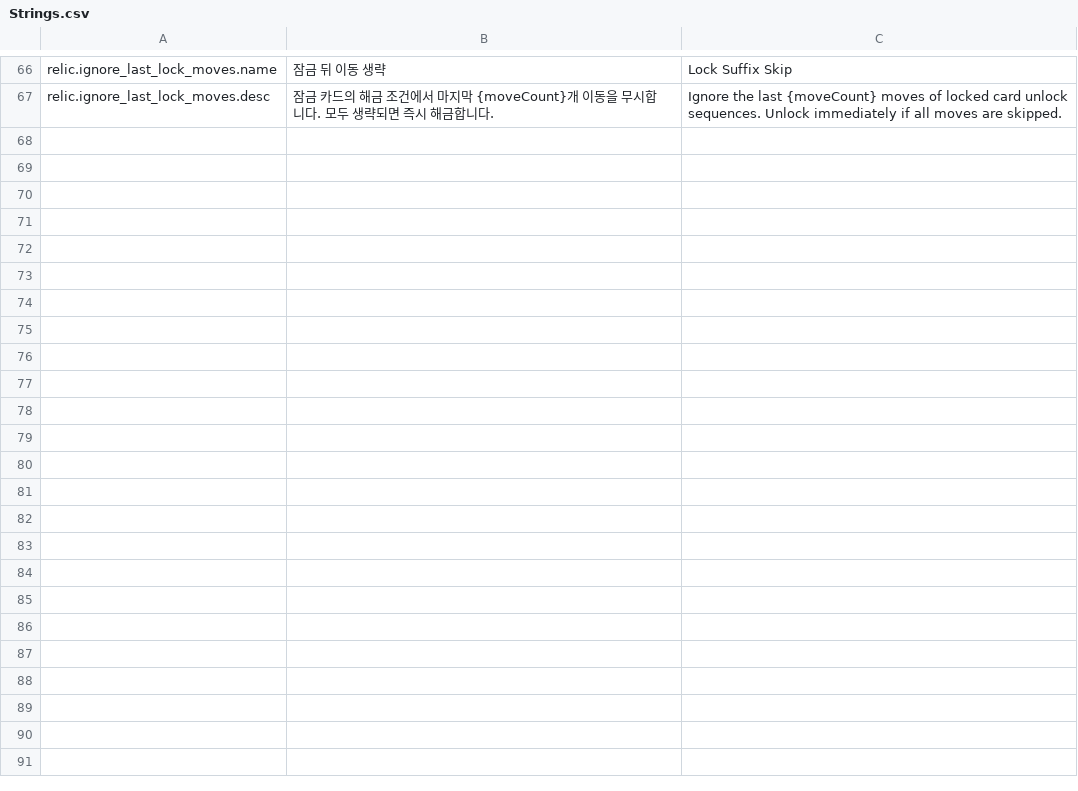
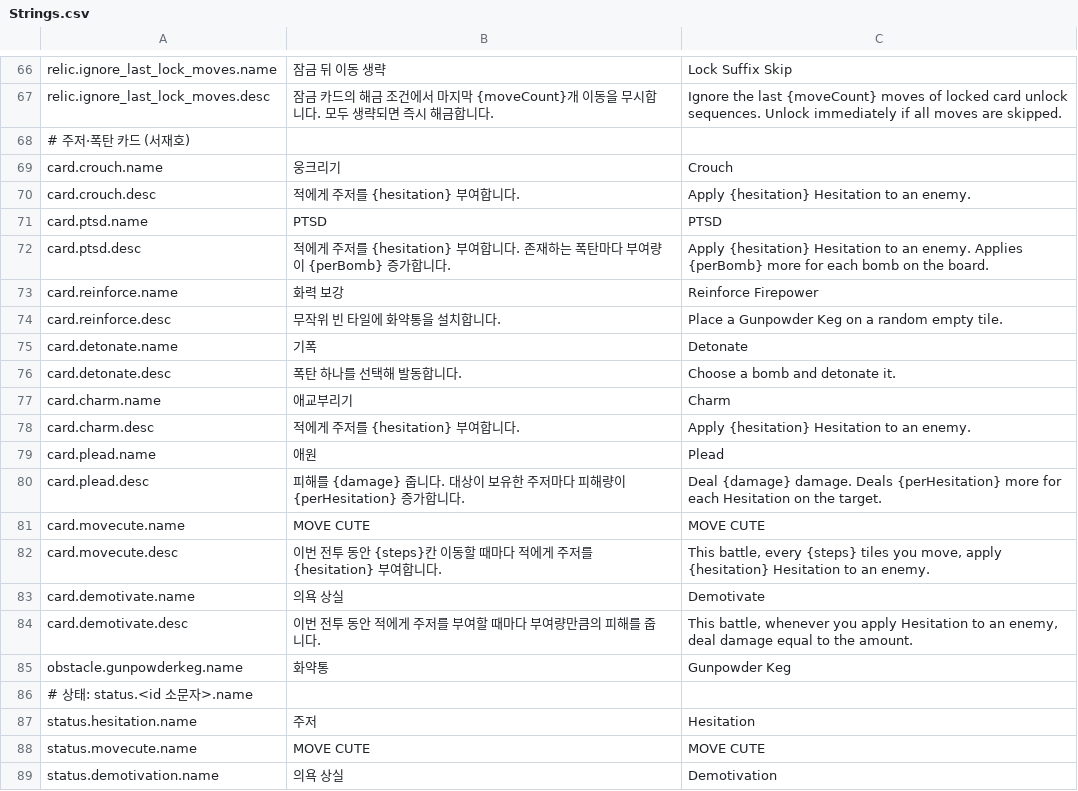
Before and after one commit to ACHiosung/Move-Cute, a CSV file: Assets/Resources/Localization/Strings.csv, drawn as a sheet; only a part is shown, gaps mark what is left out; the diff names each change by its address in the sheet, - before the commit and + after, or states it on an @@ line.

```diff
--- a/Assets/Resources/Localization/Strings.csv
+++ b/Assets/Resources/Localization/Strings.csv
+row 68: # 주저·폭탄 카드 (서재호)
+row 69: card.crouch.name | 웅크리기 | Crouch
+row 70: card.crouch.desc | 적에게 주저를 {hesitation} 부여합니다. | Apply {hesitation} Hesitation to an enemy.
+row 71: card.ptsd.name | PTSD | PTSD
+row 72: card.ptsd.desc | 적에게 주저를 {hesitation} 부여합니다. 존재하는 폭탄마다 부여량이 {perBomb} 증가합니다. | Apply {hesitation} Hesitation to an enemy. Applies {perBomb} more for each bomb on the board.
+row 73: card.reinforce.name | 화력 보강 | Reinforce Firepower
+row 74: card.reinforce.desc | 무작위 빈 타일에 화약통을 설치합니다. | Place a Gunpowder Keg on a random empty tile.
+row 75: card.detonate.name | 기폭 | Detonate
+row 76: card.detonate.desc | 폭탄 하나를 선택해 발동합니다. | Choose a bomb and detonate it.
+row 77: card.charm.name | 애교부리기 | Charm
+row 78: card.charm.desc | 적에게 주저를 {hesitation} 부여합니다. | Apply {hesitation} Hesitation to an enemy.
+row 79: card.plead.name | 애원 | Plead
+row 80: card.plead.desc | 피해를 {damage} 줍니다. 대상이 보유한 주저마다 피해량이 {perHesitation} 증가합니다. | Deal {damage} damage. Deals {perHesitation} more for each Hesitation on the target.
+row 81: card.movecute.name | MOVE CUTE | MOVE CUTE
+row 82: card.movecute.desc | 이번 전투 동안 {steps}칸 이동할 때마다 적에게 주저를 {hesitation} 부여합니다. | This battle, every {steps} tiles you move, apply {hesitation} Hesitation to an enemy.
+row 83: card.demotivate.name | 의욕 상실 | Demotivate
+row 84: card.demotivate.desc | 이번 전투 동안 적에게 주저를 부여할 때마다 부여량만큼의 피해를 줍니다. | This battle, whenever you apply Hesitation to an enemy, deal damage equal to the amount.
+row 85: obstacle.gunpowderkeg.name | 화약통 | Gunpowder Keg
+row 86: # 상태: status.<id 소문자>.name
+row 87: status.hesitation.name | 주저 | Hesitation
+row 88: status.movecute.name | MOVE CUTE | MOVE CUTE
+row 89: status.demotivation.name | 의욕 상실 | Demotivation
```
Also changed, not shown: 48 other files.
